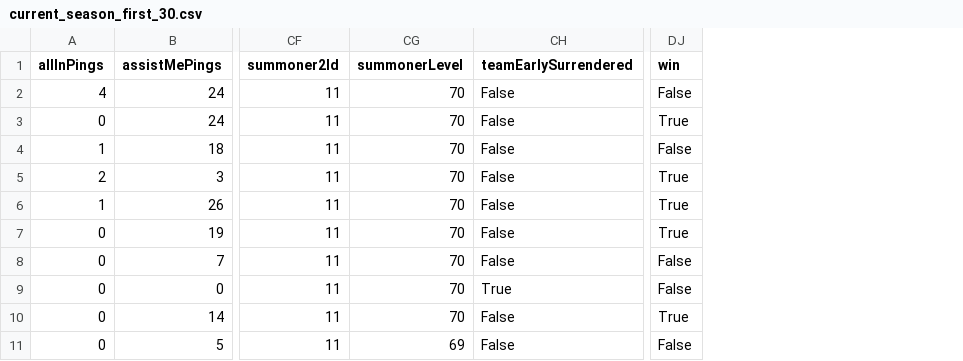
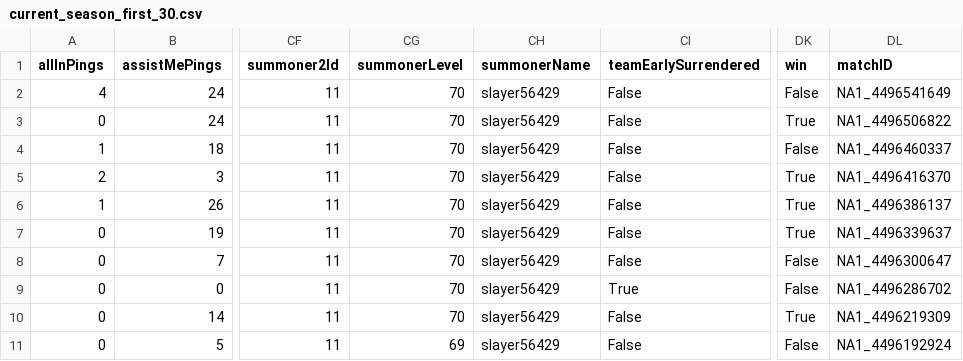
Before and after one commit to jconcha56429/League_of_Legends_analysis, a CSV file: data/current_season_first_30.csv, drawn as a sheet; only a part is shown, gaps mark what is left out; the diff names each change by its address in the sheet, - before the commit and + after, or states it on an @@ line.

```diff
--- a/data/current_season_first_30.csv
+++ b/data/current_season_first_30.csv
+column CH (summonerName), rows 2-11: all slayer56429
+column DL (matchID), rows 2-11: NA1_4496541649 | NA1_4496506822 | NA1_4496460337 | NA1_4496416370 | NA1_4496386137 | NA1_4496339637 | NA1_4496300647 | NA1_4496286702 | NA1_4496219309 | NA1_4496192924
```
Also changed, not shown: 3 other files.
